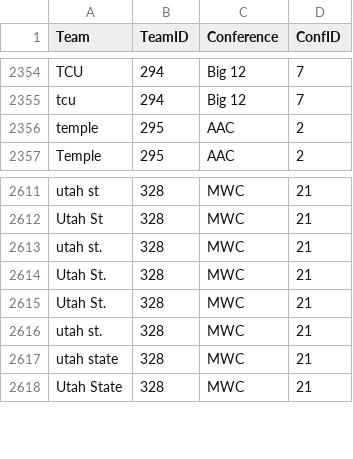
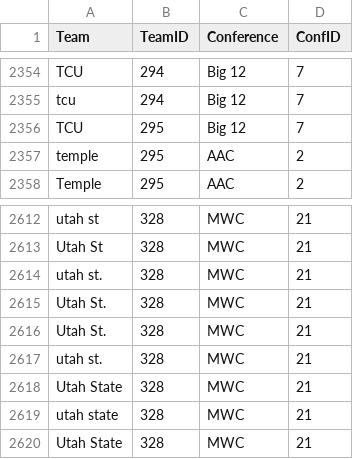
Before and after one commit to jameskemper/wreckem_model, a CSV file: Data/MasterTeamSpellings.csv, drawn as a sheet; only a part is shown, gaps mark what is left out.

```diff
--- a/Data/MasterTeamSpellings.csv
+++ b/Data/MasterTeamSpellings.csv
@@ -2355,2 +2355,3 @@ TCU,294,Big 12,7
 tcu,294,Big 12,7
+TCU,295,Big 12,7
 temple,295,AAC,2
@@ -2616,2 +2617,3 @@ Utah St.,328,MWC,21
 utah st.,328,MWC,21
+Utah State,328,MWC,21
 utah state,328,MWC,21
```
Also changed, not shown: Data/schedule.csv.
